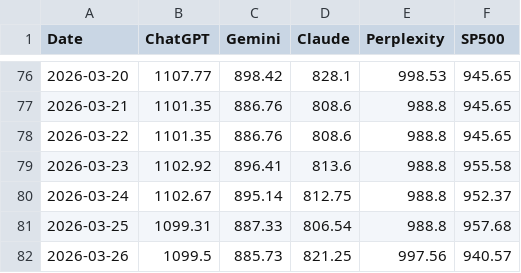
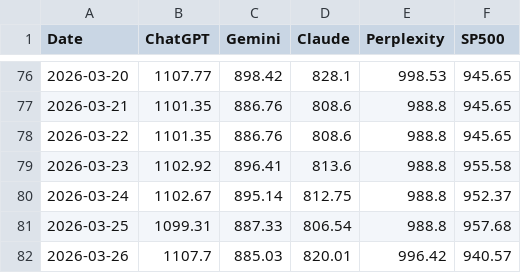
Before and after one commit to Seve1995/ai-portfolio-experiment, a CSV file: logs/performance.csv, drawn as a sheet; only a part is shown, gaps mark what is left out.

```diff
--- a/logs/performance.csv
+++ b/logs/performance.csv
@@ -81,2 +81,2 @@ Date,ChatGPT,Gemini,Claude,Perplexity,SP500
 2026-03-25,1099.31,887.33,806.54,988.8,957.68
-2026-03-26,1099.5,885.73,821.25,997.56,940.57
+2026-03-26,1107.7,885.03,820.01,996.42,940.57
```
Also changed, not shown: 2 other files.
